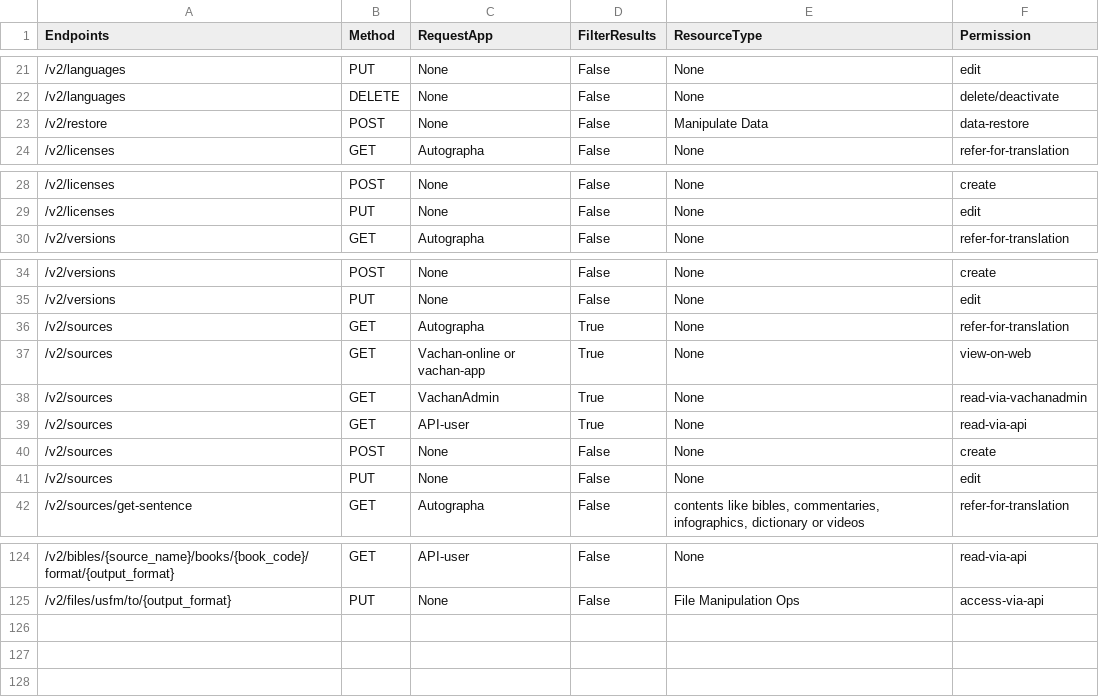
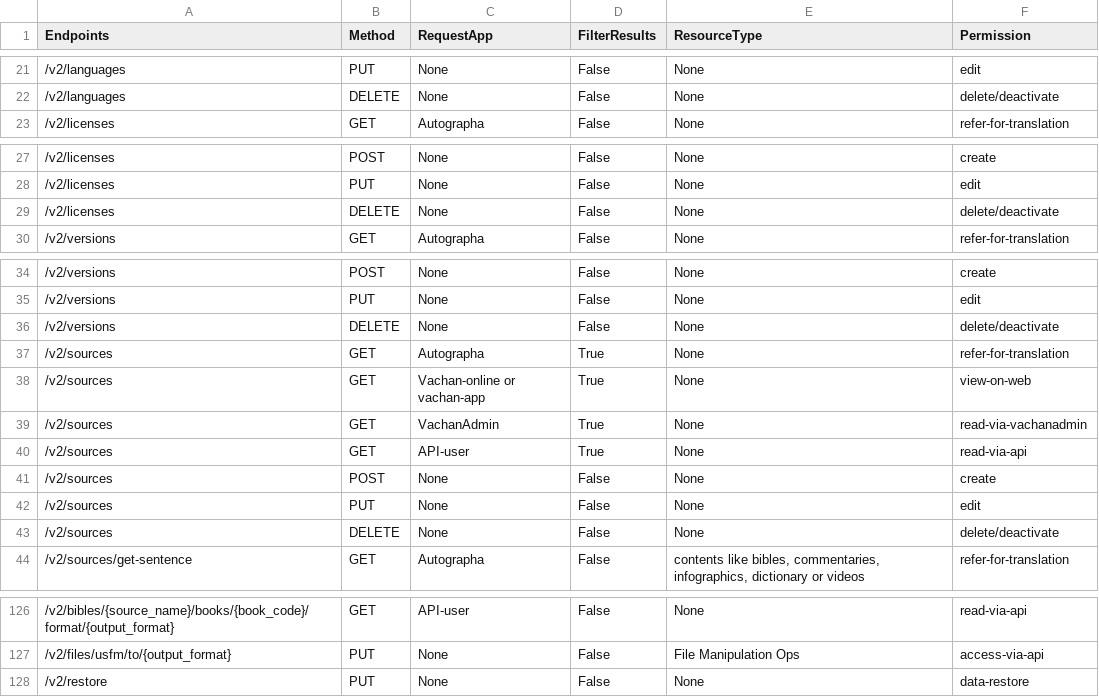
Before and after one commit to Bridgeconn/vachan-api, a CSV file: app/auth/api-permissions.csv, drawn as a sheet; only a part is shown, gaps mark what is left out; removed rows and columns are numbered as before the commit, all else as after; the diff names each change by its address in the sheet, - before the commit and + after, or states it on an @@ line.

Commit message:
updatation of hard delete sources

```diff
--- a/app/auth/api-permissions.csv
+++ b/app/auth/api-permissions.csv
-row 23: /v2/restore | POST | None | False | Manipulate Data | data-restore
+row 29: /v2/licenses | DELETE | None | False | None | delete/deactivate
+row 36: /v2/versions | DELETE | None | False | None | delete/deactivate
+row 43: /v2/sources | DELETE | None | False | None | delete/deactivate
+row 128: /v2/restore | PUT | None | False | None | data-restore
```
Also changed, not shown: 13 other files.
